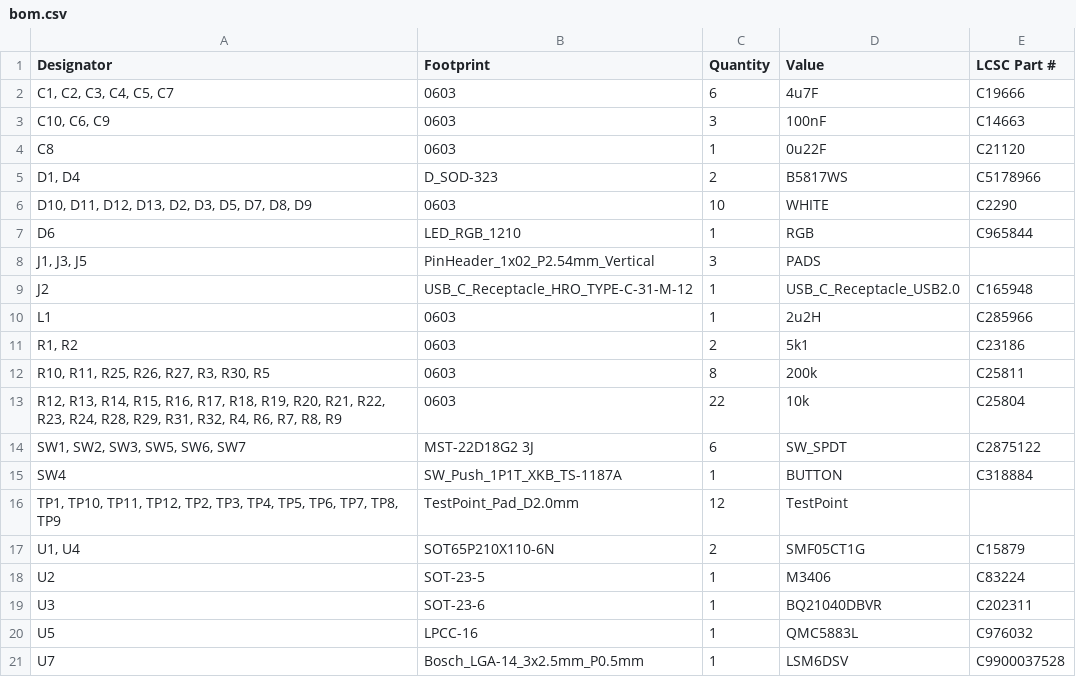
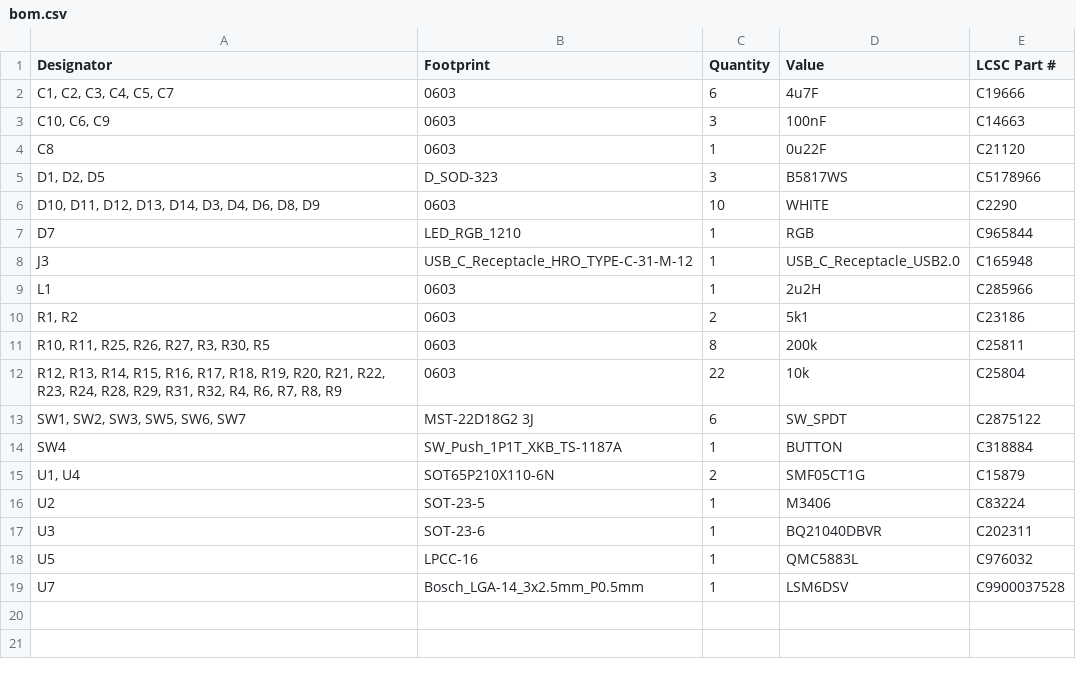
Before and after one commit to KOUNOLAB/patchwork-devboard, a CSV file: Outputs/bom.csv, drawn as a sheet.

Commit message:
change swd footprint

```diff
--- a/Outputs/bom.csv
+++ b/Outputs/bom.csv
@@ -4,7 +4,6 @@
 C8,0603,1,0u22F,C21120
-"D1, D4",D_SOD-323,2,B5817WS,C5178966
-"D10, D11, D12, D13, D2, D3, D5, D7, D8, D9",0603,10,WHITE,C2290
-D6,LED_RGB_1210,1,RGB,C965844
-"J1, J3, J5",PinHeader_1x02_P2.54mm_Vertical,3,PADS,
-J2,USB_C_Receptacle_HRO_TYPE-C-31-M-12,1,USB_C_Receptacle_USB2.0,C165948
+"D1, D2, D5",D_SOD-323,3,B5817WS,C5178966
+"D10, D11, D12, D13, D14, D3, D4, D6, D8, D9",0603,10,WHITE,C2290
+D7,LED_RGB_1210,1,RGB,C965844
+J3,USB_C_Receptacle_HRO_TYPE-C-31-M-12,1,USB_C_Receptacle_USB2.0,C165948
 L1,0603,1,2u2H,C285966
@@ -15,3 +14,2 @@ L1,0603,1,2u2H,C285966
 SW4,SW_Push_1P1T_XKB_TS-1187A,1,BUTTON,C318884
-"TP1, TP10, TP11, TP12, TP2, TP3, TP4, TP5, TP6, TP7, TP8, TP9",TestPoint_Pad_D2.0mm,12,TestPoint,
 "U1, U4",SOT65P210X110-6N,2,SMF05CT1G,C15879
```
Also changed, not shown: Outputs/designators.csv, Outputs/positions.csv, 12 other files.
